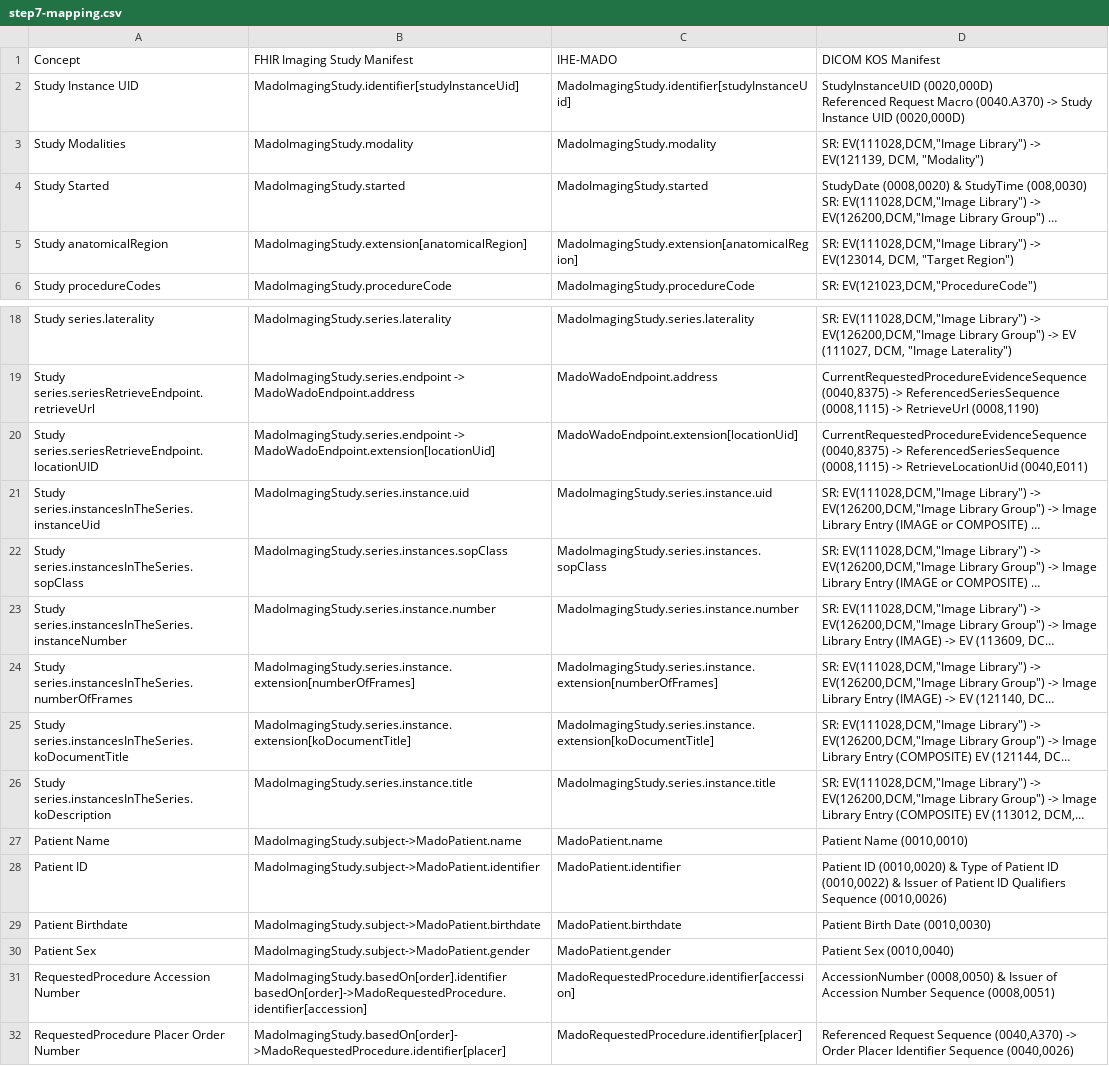
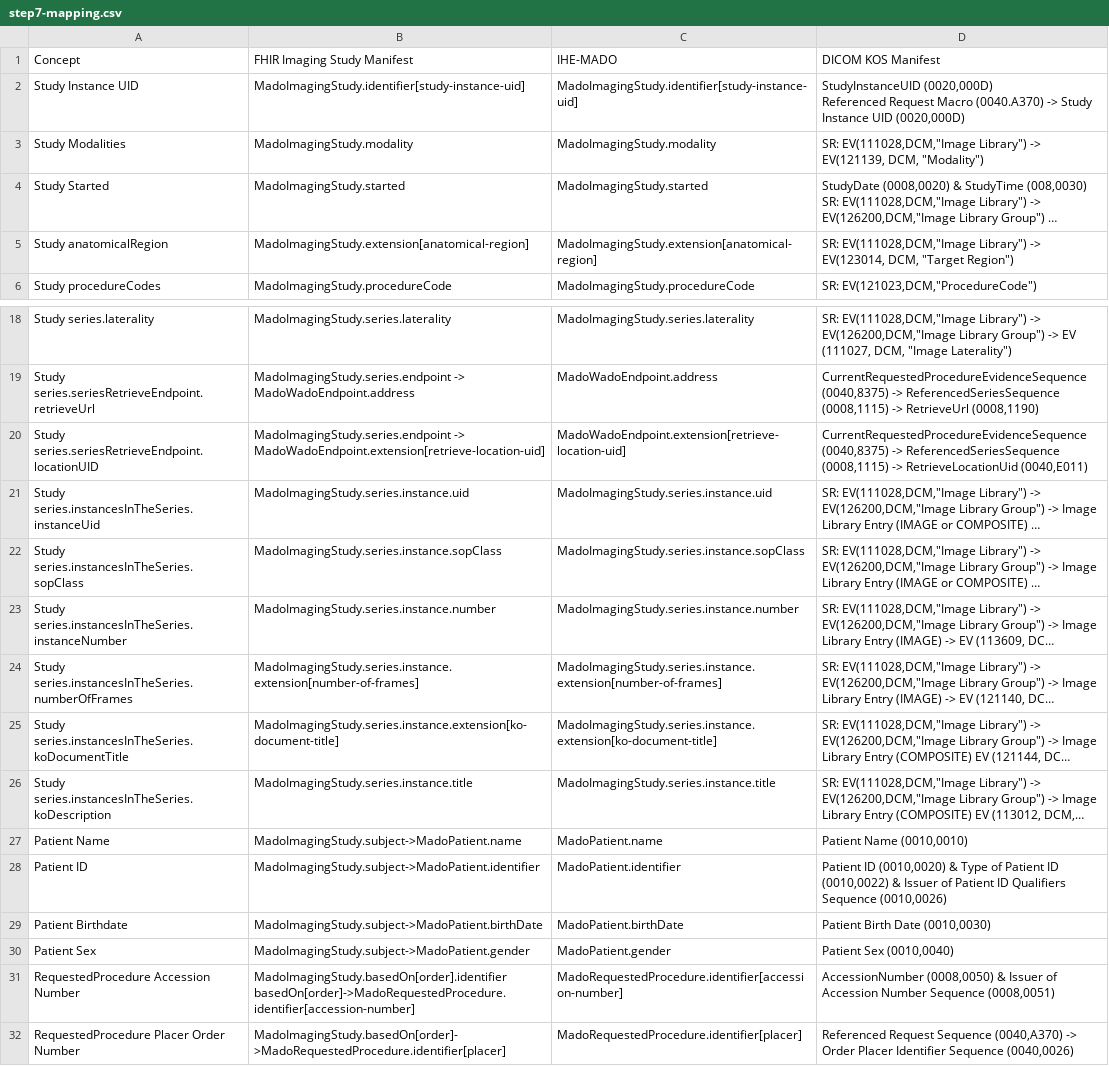
Before and after one commit to bvdh/hl7eu-imaging-manifest-ai-implementer, a CSV file: ai-result/step7-mapping.csv, drawn as a sheet; only a part is shown, gaps mark what is left out; long unchanged cells end in …; ↵ is a line break in a cell; the diff names each change by its address in the sheet, - before the commit and + after, or states it on an @@ line.

Commit message:
Refactor field extraction logic in extract-mado-ms-obligations.py
- Updated the field extraction to capture the full path after the profile name, ensuring that slice notation is preserved.
- Changed variable names from `field_name` to `field_path` for clarity.
- Adjusted the construction of the IHE-MADO cross-reference to use the new field path format.

```diff
--- a/ai-result/step7-mapping.csv
+++ b/ai-result/step7-mapping.csv
-B2: MadoImagingStudy.identifier[studyInstanceUid]
+B2: MadoImagingStudy.identifier[study-instance-uid]
-C2: MadoImagingStudy.identifier[studyInstanceUid]
+C2: MadoImagingStudy.identifier[study-instance-uid]
-B5: MadoImagingStudy.extension[anatomicalRegion]
+B5: MadoImagingStudy.extension[anatomical-region]
-C5: MadoImagingStudy.extension[anatomicalRegion]
+C5: MadoImagingStudy.extension[anatomical-region]
-B20: MadoImagingStudy.series.endpoint -> MadoWadoEndpoint.extension[locationUid]
+B20: MadoImagingStudy.series.endpoint -> MadoWadoEndpoint.extension[retrieve-location-uid]
-C20: MadoWadoEndpoint.extension[locationUid]
+C20: MadoWadoEndpoint.extension[retrieve-location-uid]
-B22: MadoImagingStudy.series.instances.sopClass
+B22: MadoImagingStudy.series.instance.sopClass
-C22: MadoImagingStudy.series.instances.sopClass
+C22: MadoImagingStudy.series.instance.sopClass
-B24: MadoImagingStudy.series.instance.extension[numberOfFrames]
+B24: MadoImagingStudy.series.instance.extension[number-of-frames]
-C24: MadoImagingStudy.series.instance.extension[numberOfFrames]
+C24: MadoImagingStudy.series.instance.extension[number-of-frames]
-B25: MadoImagingStudy.series.instance.extension[koDocumentTitle]
+B25: MadoImagingStudy.series.instance.extension[ko-document-title]
-C25: MadoImagingStudy.series.instance.extension[koDocumentTitle]
+C25: MadoImagingStudy.series.instance.extension[ko-document-title]
-B29: MadoImagingStudy.subject->MadoPatient.birthdate
+B29: MadoImagingStudy.subject->MadoPatient.birthDate
-C29: MadoPatient.birthdate
+C29: MadoPatient.birthDate
-B31: MadoImagingStudy.basedOn[order].identifier ↵ basedOn[order]->MadoRequestedProcedure.identifier[accession]
+B31: MadoImagingStudy.basedOn[order].identifier ↵ basedOn[order]->MadoRequestedProcedure.identifier[accession-number]
-C31: MadoRequestedProcedure.identifier[accession]
+C31: MadoRequestedProcedure.identifier[accession-number]
```
Also changed, not shown: 9 other files.
